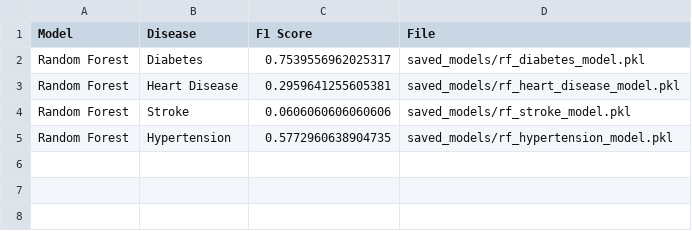
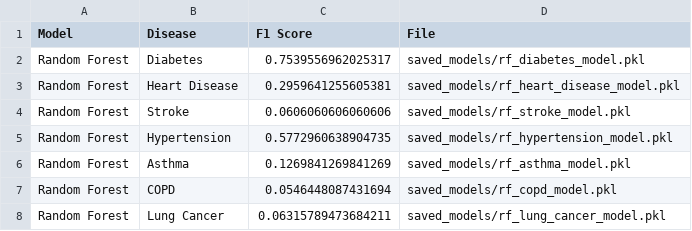
Before and after one commit to mrcurrlyhair/Project, a CSV file: CSVs/results.csv, drawn as a sheet.

Commit message:
Update results.csv
all random forrest models results

```diff
--- a/CSVs/results.csv
+++ b/CSVs/results.csv
@@ -5 +5,4 @@ Random Forest,Stroke,0.0606060606060606,saved_models/rf_stroke_model.pkl
 Random Forest,Hypertension,0.5772960638904735,saved_models/rf_hypertension_model.pkl
+Random Forest,Asthma,0.1269841269841269,saved_models/rf_asthma_model.pkl
+Random Forest,COPD,0.0546448087431694,saved_models/rf_copd_model.pkl
+Random Forest,Lung Cancer,0.06315789473684211,saved_models/rf_lung_cancer_model.pkl
```
